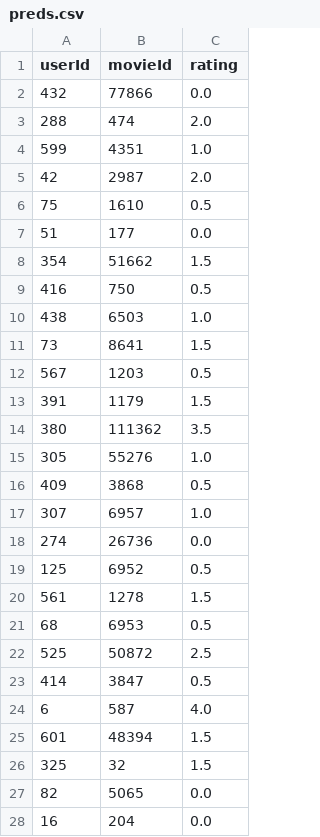
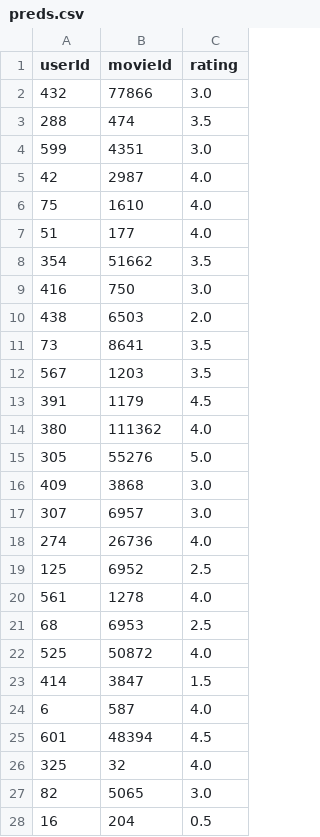
Before and after one commit to basak12123/Recommender_System, a CSV file: project_s329326_s331738/results/preds.csv, drawn as a sheet; only a part is shown; the diff covers the shown part only.

```diff
--- a/project_s329326_s331738/results/preds.csv
+++ b/project_s329326_s331738/results/preds.csv
@@ -1,28 +1,28 @@
 userId,movieId,rating
-432,77866,0.0
-288,474,2.0
-599,4351,1.0
-42,2987,2.0
-75,1610,0.5
-51,177,0.0
-354,51662,1.5
-416,750,0.5
-438,6503,1.0
-73,8641,1.5
-567,1203,0.5
-391,1179,1.5
-380,111362,3.5
-305,55276,1.0
-409,3868,0.5
-307,6957,1.0
-274,26736,0.0
-125,6952,0.5
-561,1278,1.5
-68,6953,0.5
-525,50872,2.5
-414,3847,0.5
+432,77866,3.0
+288,474,3.5
+599,4351,3.0
+42,2987,4.0
+75,1610,4.0
+51,177,4.0
+354,51662,3.5
+416,750,3.0
+438,6503,2.0
+73,8641,3.5
+567,1203,3.5
+391,1179,4.5
+380,111362,4.0
+305,55276,5.0
+409,3868,3.0
+307,6957,3.0
+274,26736,4.0
+125,6952,2.5
+561,1278,4.0
+68,6953,2.5
+525,50872,4.0
+414,3847,1.5
 6,587,4.0
-601,48394,1.5
-325,32,1.5
-82,5065,0.0
-16,204,0.0
+601,48394,4.5
+325,32,4.0
+82,5065,3.0
+16,204,0.5
```
Also changed, not shown: 12 edited cells elsewhere in this file, 7 other files.
